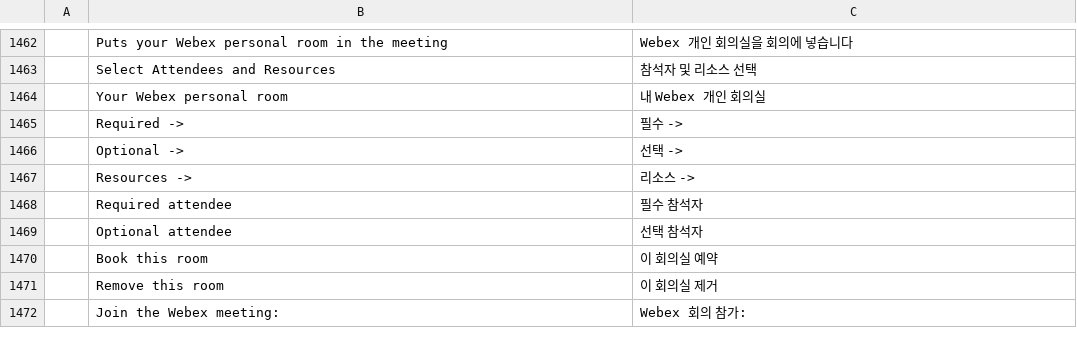
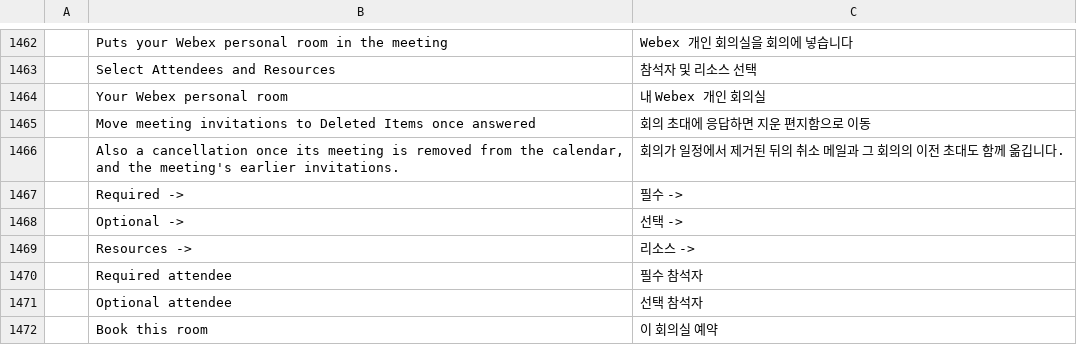
Before and after one commit to dgaudin/quatrelle, a TSV file: crates/ui-egui/src/i18n/ko.tsv, drawn as a sheet; only a part is shown, gaps mark what is left out; the shorter side is filled out with more unchanged rows; the diff names each change by its address in the sheet, - before the commit and + after, or states it on an @@ line.

```diff
--- a/crates/ui-egui/src/i18n/ko.tsv
+++ b/crates/ui-egui/src/i18n/ko.tsv
+row 1465:  | Move meeting invitations to Deleted Items once answered | 회의 초대에 응답하면 지운 편지함으로 이동
+row 1466:  | Also a cancellation once its meeting is removed from the calendar, and the meeting's earlier invitations. | 회의가 일정에서 제거된 뒤의 취소 메일과 그 회의의 이전 초대도 함께 옮깁니다.
```
Also changed, not shown: crates/ui-egui/src/i18n/fr.tsv, crates/ui-egui/src/i18n/it.tsv, 11 other files.
